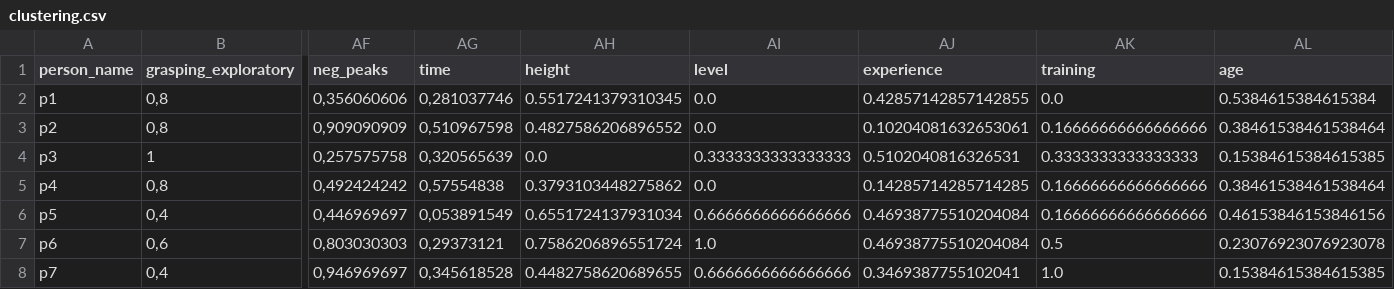
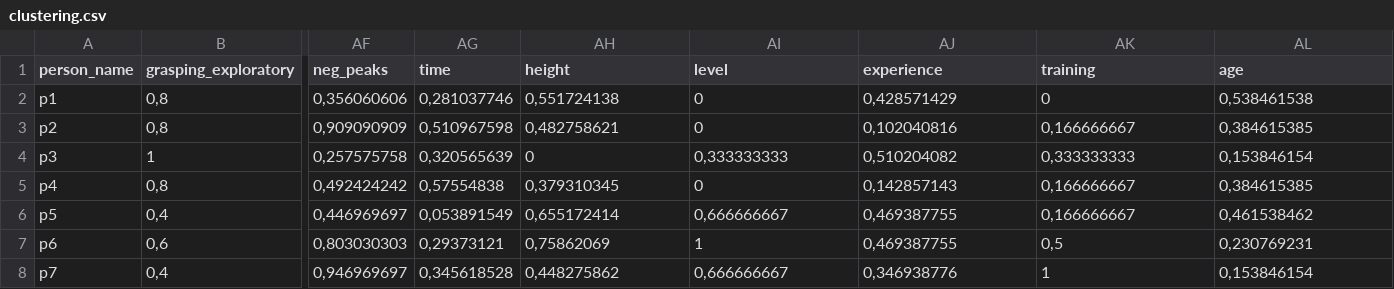
Before and after one commit to doertiboy/MasterStudy, a CSV file: clustering.csv, drawn as a sheet; only a part is shown, gaps mark what is left out; the diff covers the shown part only; the diff names each change by its address in the sheet, - before the commit and + after, or states it on an @@ line.

```diff
--- a/clustering.csv
+++ b/clustering.csv
-AH2 (height): 0.5517241379310345
+AH2 (height): 0,551724138
-AI2:AI3 (level): 0.0
+AI2:AI3 (level): 0
-AJ2 (experience): 0.42857142857142855
+AJ2 (experience): 0,428571429
-AK2 (training): 0.0
+AK2 (training): 0
-AL2 (age): 0.5384615384615384
+AL2 (age): 0,538461538
-AH3 (height): 0.4827586206896552
+AH3 (height): 0,482758621
-AJ3 (experience): 0.10204081632653061
+AJ3 (experience): 0,102040816
-AK3 (training): 0.16666666666666666
+AK3 (training): 0,166666667
-AL3 (age): 0.38461538461538464
+AL3 (age): 0,384615385
-AH4 (height): 0.0
+AH4 (height): 0
-AI4 (level): 0.3333333333333333
+AI4 (level): 0,333333333
-AJ4 (experience): 0.5102040816326531
+AJ4 (experience): 0,510204082
-AK4 (training): 0.3333333333333333
+AK4 (training): 0,333333333
-AL4 (age): 0.15384615384615385
+AL4 (age): 0,153846154
-AH5 (height): 0.3793103448275862
+AH5 (height): 0,379310345
-AI5 (level): 0.0
+AI5 (level): 0
-AJ5 (experience): 0.14285714285714285
+AJ5 (experience): 0,142857143
-AK5:AK6 (training): 0.16666666666666666
+AK5:AK6 (training): 0,166666667
-AL5 (age): 0.38461538461538464
+AL5 (age): 0,384615385
-AH6 (height): 0.6551724137931034
+AH6 (height): 0,655172414
-AI6 (level): 0.6666666666666666
+AI6 (level): 0,666666667
-AJ6:AJ7 (experience): 0.46938775510204084
+AJ6:AJ7 (experience): 0,469387755
-AL6 (age): 0.46153846153846156
+AL6 (age): 0,461538462
-AH7 (height): 0.7586206896551724
+AH7 (height): 0,75862069
-AI7 (level): 1.0
+AI7 (level): 1
-AK7 (training): 0.5
+AK7 (training): 0,5
-AL7 (age): 0.23076923076923078
+AL7 (age): 0,230769231
-AH8 (height): 0.4482758620689655
+AH8 (height): 0,448275862
-AI8 (level): 0.6666666666666666
+AI8 (level): 0,666666667
-AJ8 (experience): 0.3469387755102041
+AJ8 (experience): 0,346938776
-AK8 (training): 1.0
+AK8 (training): 1
-AL8 (age): 0.15384615384615385
+AL8 (age): 0,153846154
```
Also changed, not shown: 50 edited cells elsewhere in this file, features_data.csv, jerk_sections.csv, 5 other files.
